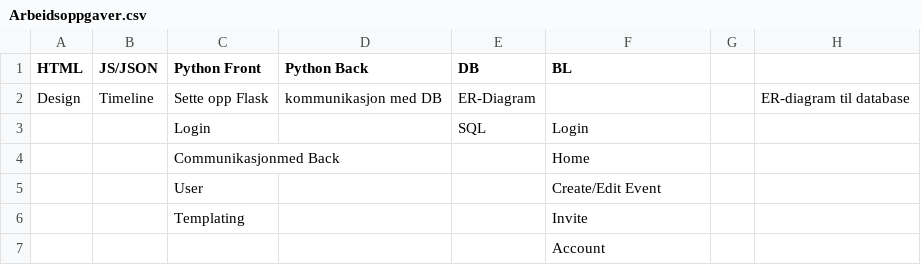
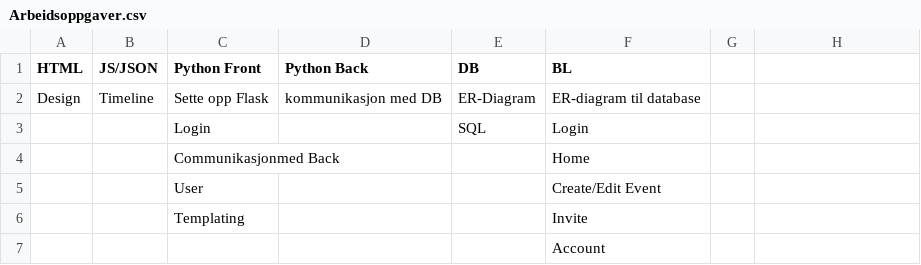
Before and after one commit to sondreoanas/dat210, a CSV file: Arbeidsoppgaver.csv, drawn as a sheet.

Commit message:
Update Arbeidsoppgaver.csv

```diff
--- a/Arbeidsoppgaver.csv
+++ b/Arbeidsoppgaver.csv
@@ -1,3 +1,3 @@
 HTML,JS/JSON,Python Front,Python Back,DB,BL
-Design,Timeline,Sette opp Flask,kommunikasjon med DB,ER-Diagram,,,ER-diagram til database
+Design,Timeline,Sette opp Flask,kommunikasjon med DB,ER-Diagram,ER-diagram til database
 ,,Login,,SQL,Login
```
